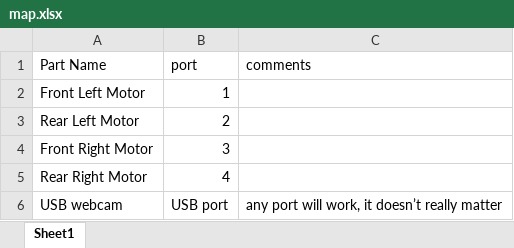
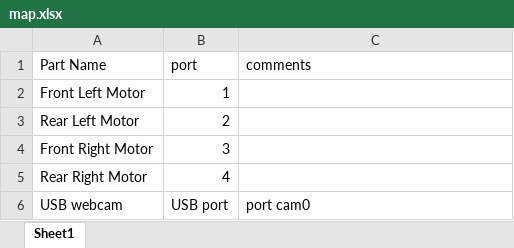
Before and after one commit to timebots5275frc/robot2017, an Excel workbook: map.xlsx, sheet Sheet1, drawn as a sheet; values as stored, in another font and other column widths than the file's, no borders; the diff names each change by its address in the sheet, - before the commit and + after, or states it on an @@ line.

Commit message:
updated map

```diff
--- a/map.xlsx (sheet Sheet1)
+++ b/map.xlsx (sheet Sheet1)
-C6 (comments): any port will work, it doesn’t really matter
+C6 (comments): port cam0
```
